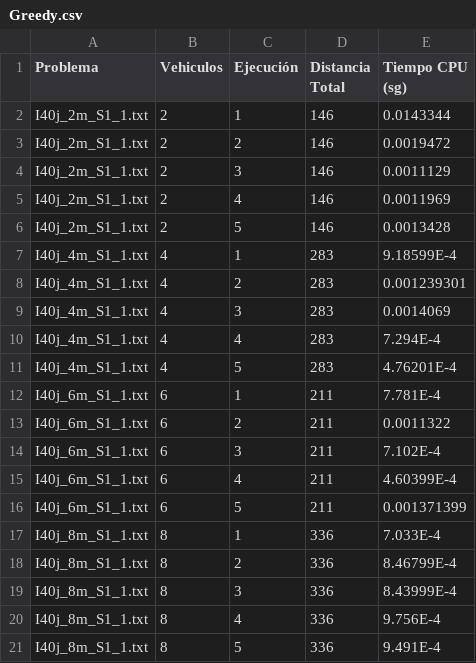
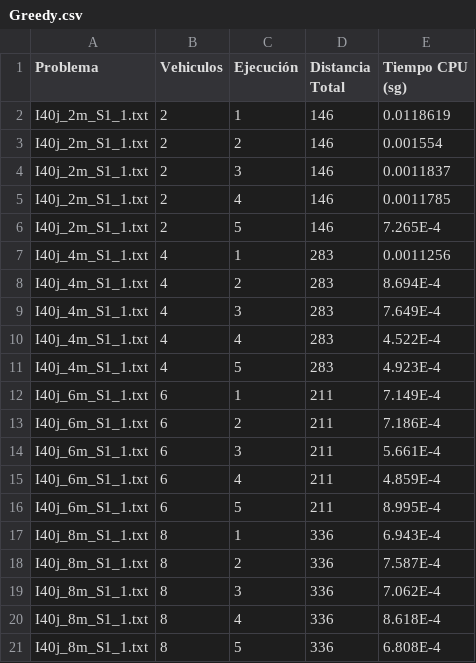
Before and after one commit to DanielHrdez/vehicle-routing-problem, a CSV file: csv/Greedy.csv, drawn as a sheet.

```diff
--- a/csv/Greedy.csv
+++ b/csv/Greedy.csv
@@ -1,21 +1,21 @@
 Problema,Vehiculos,Ejecución,Distancia Total,Tiempo CPU (sg),
-I40j_2m_S1_1.txt,2,1,146,0.0143344,
-I40j_2m_S1_1.txt,2,2,146,0.0019472,
-I40j_2m_S1_1.txt,2,3,146,0.0011129,
-I40j_2m_S1_1.txt,2,4,146,0.0011969,
-I40j_2m_S1_1.txt,2,5,146,0.0013428,
-I40j_4m_S1_1.txt,4,1,283,9.18599E-4,
-I40j_4m_S1_1.txt,4,2,283,0.001239301,
-I40j_4m_S1_1.txt,4,3,283,0.0014069,
-I40j_4m_S1_1.txt,4,4,283,7.294E-4,
-I40j_4m_S1_1.txt,4,5,283,4.76201E-4,
-I40j_6m_S1_1.txt,6,1,211,7.781E-4,
-I40j_6m_S1_1.txt,6,2,211,0.0011322,
-I40j_6m_S1_1.txt,6,3,211,7.102E-4,
-I40j_6m_S1_1.txt,6,4,211,4.60399E-4,
-I40j_6m_S1_1.txt,6,5,211,0.001371399,
-I40j_8m_S1_1.txt,8,1,336,7.033E-4,
-I40j_8m_S1_1.txt,8,2,336,8.46799E-4,
-I40j_8m_S1_1.txt,8,3,336,8.43999E-4,
-I40j_8m_S1_1.txt,8,4,336,9.756E-4,
-I40j_8m_S1_1.txt,8,5,336,9.491E-4,
+I40j_2m_S1_1.txt,2,1,146,0.0118619,
+I40j_2m_S1_1.txt,2,2,146,0.001554,
+I40j_2m_S1_1.txt,2,3,146,0.0011837,
+I40j_2m_S1_1.txt,2,4,146,0.0011785,
+I40j_2m_S1_1.txt,2,5,146,7.265E-4,
+I40j_4m_S1_1.txt,4,1,283,0.0011256,
+I40j_4m_S1_1.txt,4,2,283,8.694E-4,
+I40j_4m_S1_1.txt,4,3,283,7.649E-4,
+I40j_4m_S1_1.txt,4,4,283,4.522E-4,
+I40j_4m_S1_1.txt,4,5,283,4.923E-4,
+I40j_6m_S1_1.txt,6,1,211,7.149E-4,
+I40j_6m_S1_1.txt,6,2,211,7.186E-4,
+I40j_6m_S1_1.txt,6,3,211,5.661E-4,
+I40j_6m_S1_1.txt,6,4,211,4.859E-4,
+I40j_6m_S1_1.txt,6,5,211,8.995E-4,
+I40j_8m_S1_1.txt,8,1,336,6.943E-4,
+I40j_8m_S1_1.txt,8,2,336,7.587E-4,
+I40j_8m_S1_1.txt,8,3,336,7.062E-4,
+I40j_8m_S1_1.txt,8,4,336,8.618E-4,
+I40j_8m_S1_1.txt,8,5,336,6.808E-4,
```
Also changed, not shown: csv/Grasp.csv, 12 other files.
